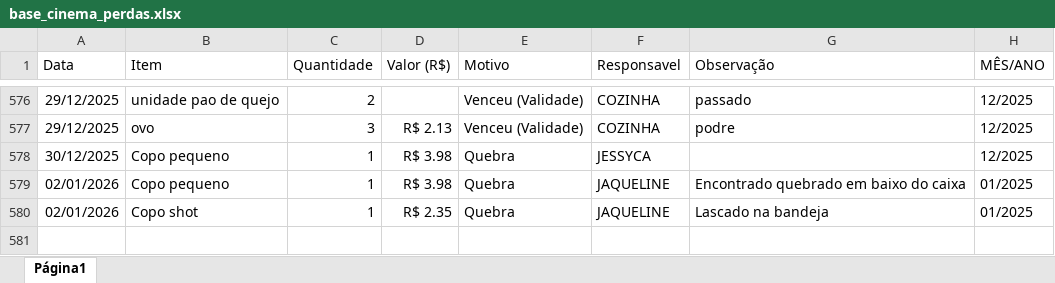
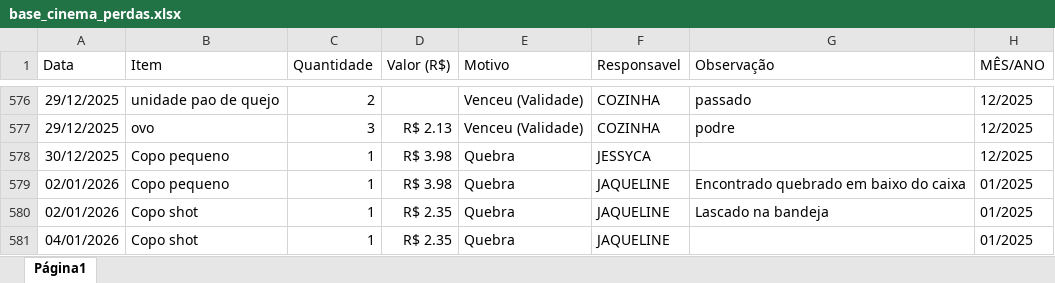
Before and after one commit to alexpereira82log-ui/scada_cafe, an Excel workbook: base_cinema_perdas.xlsx, sheet Página1, drawn as a sheet; only a part is shown, gaps mark what is left out; values as stored, in another font and other column widths than the file's, no borders; charts and pictures not drawn; the diff names each change by its address in the sheet, - before the commit and + after, or states it on an @@ line.

```diff
--- a/base_cinema_perdas.xlsx (sheet Página1)
+++ b/base_cinema_perdas.xlsx (sheet Página1)
+row 581: 04/01/2026 | Copo shot | 1 | R$ 2.35 | Quebra | JAQUELINE |  | 01/2025
```
Also changed, not shown: base_cinema.xlsx, base_cinema_comissao.xlsx, 4 other files.
